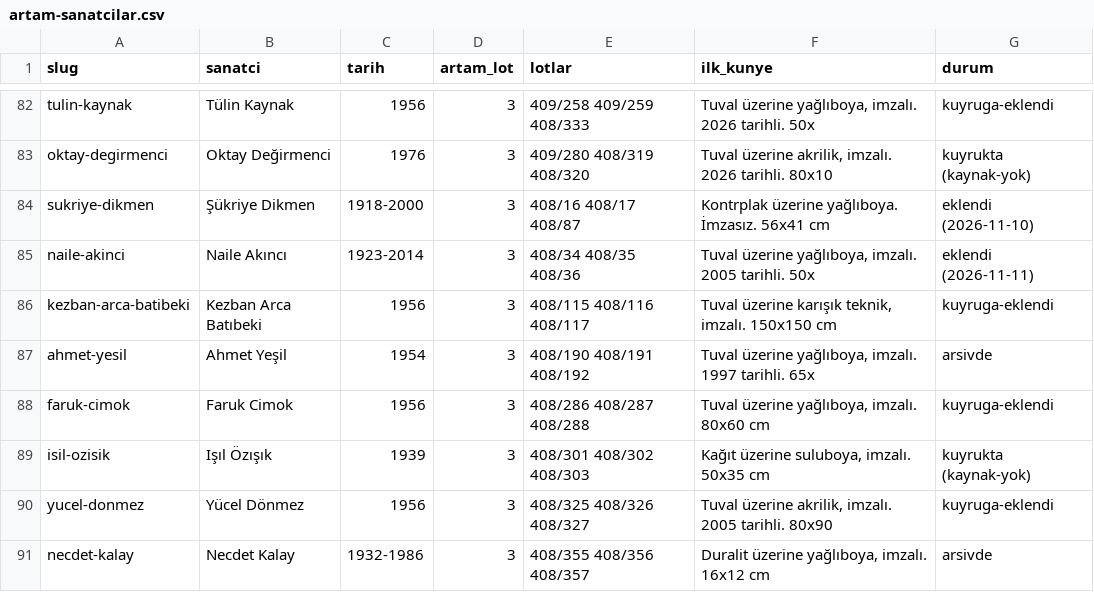
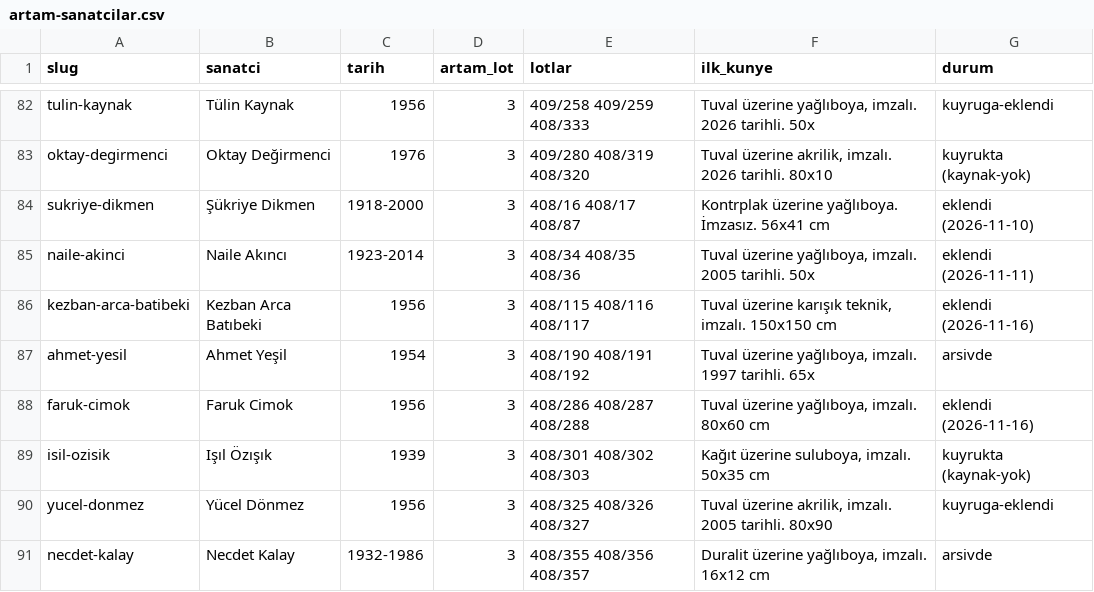
Before and after one commit to occiftci-ux/artvela-site, a CSV file: arastirma/artam-sanatcilar.csv, drawn as a sheet; only a part is shown, gaps mark what is left out.

```diff
--- a/arastirma/artam-sanatcilar.csv
+++ b/arastirma/artam-sanatcilar.csv
@@ -85,5 +85,5 @@ sukriye-dikmen,Şükriye Dikmen,1918-2000,3,408/16 408/17 408/87,Kontrplak üzer
 naile-akinci,Naile Akıncı,1923-2014,3,408/34 408/35 408/36,"Tuval üzerine yağlıboya, imzalı. 2005 tarihli. 50x",eklendi (2026-11-11)
-kezban-arca-batibeki,Kezban Arca Batıbeki,1956,3,408/115 408/116 408/117,"Tuval üzerine karışık teknik, imzalı. 150x150 cm",kuyruga-eklendi
+kezban-arca-batibeki,Kezban Arca Batıbeki,1956,3,408/115 408/116 408/117,"Tuval üzerine karışık teknik, imzalı. 150x150 cm",eklendi (2026-11-16)
 ahmet-yesil,Ahmet Yeşil,1954,3,408/190 408/191 408/192,"Tuval üzerine yağlıboya, imzalı. 1997 tarihli. 65x",arsivde
-faruk-cimok,Faruk Cimok,1956,3,408/286 408/287 408/288,"Tuval üzerine yağlıboya, imzalı. 80x60 cm",kuyruga-eklendi
+faruk-cimok,Faruk Cimok,1956,3,408/286 408/287 408/288,"Tuval üzerine yağlıboya, imzalı. 80x60 cm",eklendi (2026-11-16)
 isil-ozisik,Işıl Özışık,1939,3,408/301 408/302 408/303,"Kağıt üzerine suluboya, imzalı. 50x35 cm",kuyrukta (kaynak-yok)
```
Also changed, not shown: arastirma/kuyruk.csv, 1 other file.
